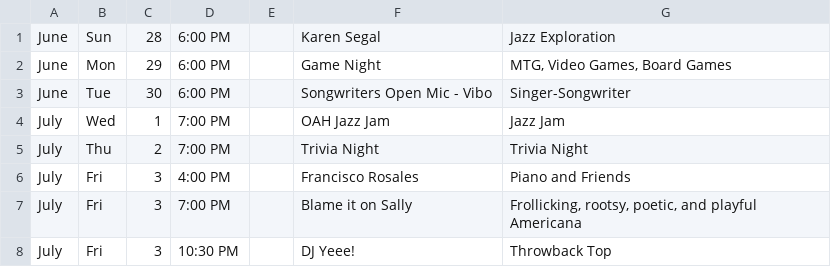
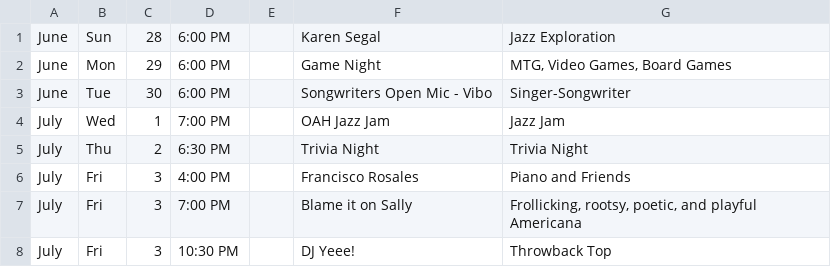
Before and after one commit to aspyrx/oah-content, a TSV file: events.tsv, drawn as a sheet; only a part is shown.

Commit message:
Update events.tsv

```diff
--- a/events.tsv
+++ b/events.tsv
@@ -4,3 +4,3 @@ June	Tue	30	6:00 PM		Songwriters Open Mic - Vibo	Singer-Songwriter
 July	Wed	1	7:00 PM		OAH Jazz Jam	Jazz Jam
-July	Thu	2	7:00 PM		Trivia Night	Trivia Night
+July	Thu	2	6:30 PM		Trivia Night	Trivia Night
 July	Fri	3	4:00 PM		Francisco Rosales	Piano and Friends
```
